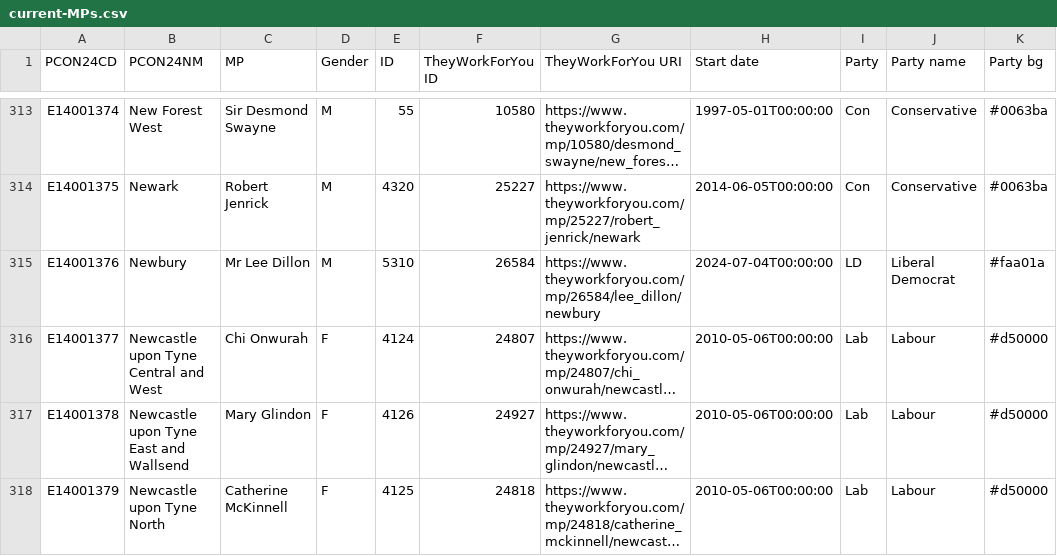
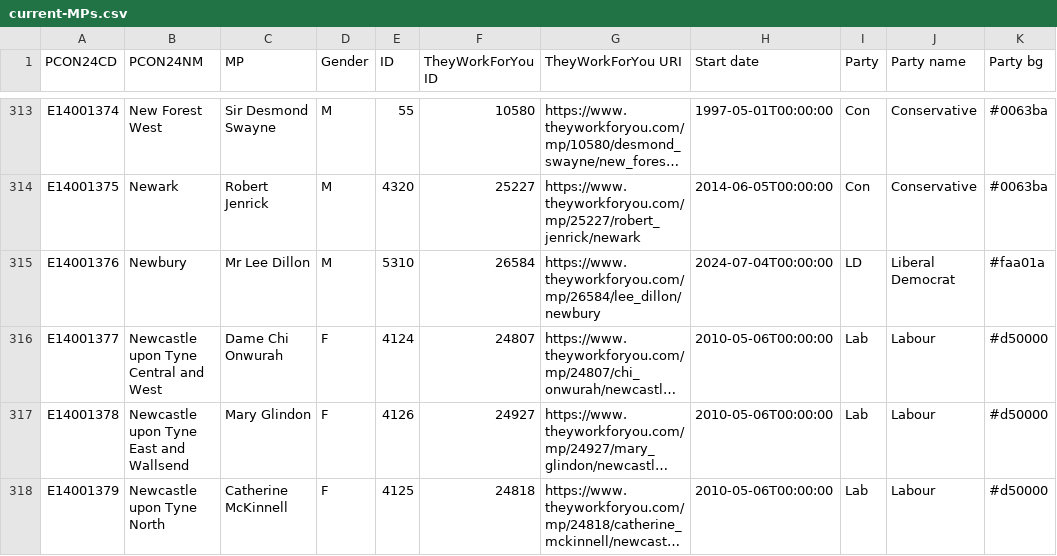
Before and after one commit to open-innovations/constituencies, a CSV file: lookups/current-MPs.csv, drawn as a sheet; only a part is shown, gaps mark what is left out; long unchanged cells end in …; the diff names each change by its address in the sheet, - before the commit and + after, or states it on an @@ line.

```diff
--- a/lookups/current-MPs.csv
+++ b/lookups/current-MPs.csv
-C316 (MP): Chi Onwurah
+C316 (MP): Dame Chi Onwurah
```
Also changed, not shown: 1 other file.
